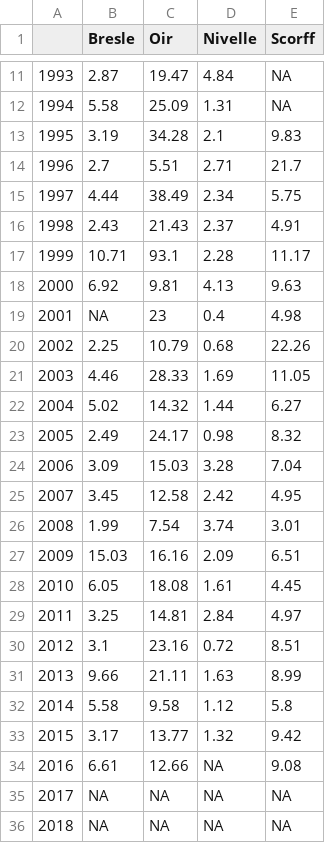
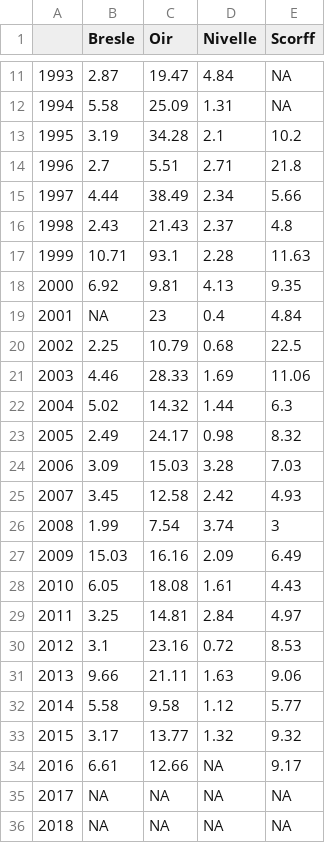
Before and after one commit to ORE-DiaPFC/Abondance, a CSV file: CIEM/T3.3.6.1.csv, drawn as a sheet; only a part is shown, gaps mark what is left out.

```diff
--- a/CIEM/T3.3.6.1.csv
+++ b/CIEM/T3.3.6.1.csv
@@ -12,24 +12,24 @@
 "1994",5.58,25.09,1.31,NA
-"1995",3.19,34.28,2.1,9.83
-"1996",2.7,5.51,2.71,21.7
-"1997",4.44,38.49,2.34,5.75
-"1998",2.43,21.43,2.37,4.91
-"1999",10.71,93.1,2.28,11.17
-"2000",6.92,9.81,4.13,9.63
-"2001",NA,23,0.4,4.98
-"2002",2.25,10.79,0.68,22.26
-"2003",4.46,28.33,1.69,11.05
-"2004",5.02,14.32,1.44,6.27
+"1995",3.19,34.28,2.1,10.2
+"1996",2.7,5.51,2.71,21.8
+"1997",4.44,38.49,2.34,5.66
+"1998",2.43,21.43,2.37,4.8
+"1999",10.71,93.1,2.28,11.63
+"2000",6.92,9.81,4.13,9.35
+"2001",NA,23,0.4,4.84
+"2002",2.25,10.79,0.68,22.5
+"2003",4.46,28.33,1.69,11.06
+"2004",5.02,14.32,1.44,6.3
 "2005",2.49,24.17,0.98,8.32
-"2006",3.09,15.03,3.28,7.04
-"2007",3.45,12.58,2.42,4.95
-"2008",1.99,7.54,3.74,3.01
-"2009",15.03,16.16,2.09,6.51
-"2010",6.05,18.08,1.61,4.45
+"2006",3.09,15.03,3.28,7.03
+"2007",3.45,12.58,2.42,4.93
+"2008",1.99,7.54,3.74,3
+"2009",15.03,16.16,2.09,6.49
+"2010",6.05,18.08,1.61,4.43
 "2011",3.25,14.81,2.84,4.97
-"2012",3.1,23.16,0.72,8.51
-"2013",9.66,21.11,1.63,8.99
-"2014",5.58,9.58,1.12,5.8
-"2015",3.17,13.77,1.32,9.42
-"2016",6.61,12.66,NA,9.08
+"2012",3.1,23.16,0.72,8.53
+"2013",9.66,21.11,1.63,9.06
+"2014",5.58,9.58,1.12,5.77
+"2015",3.17,13.77,1.32,9.32
+"2016",6.61,12.66,NA,9.17
 "2017",NA,NA,NA,NA
```
Also changed, not shown: CIEM/Table7_Scorff_2018.csv, CIEM/Table9_Scorff_2018.csv, 18 other files.
